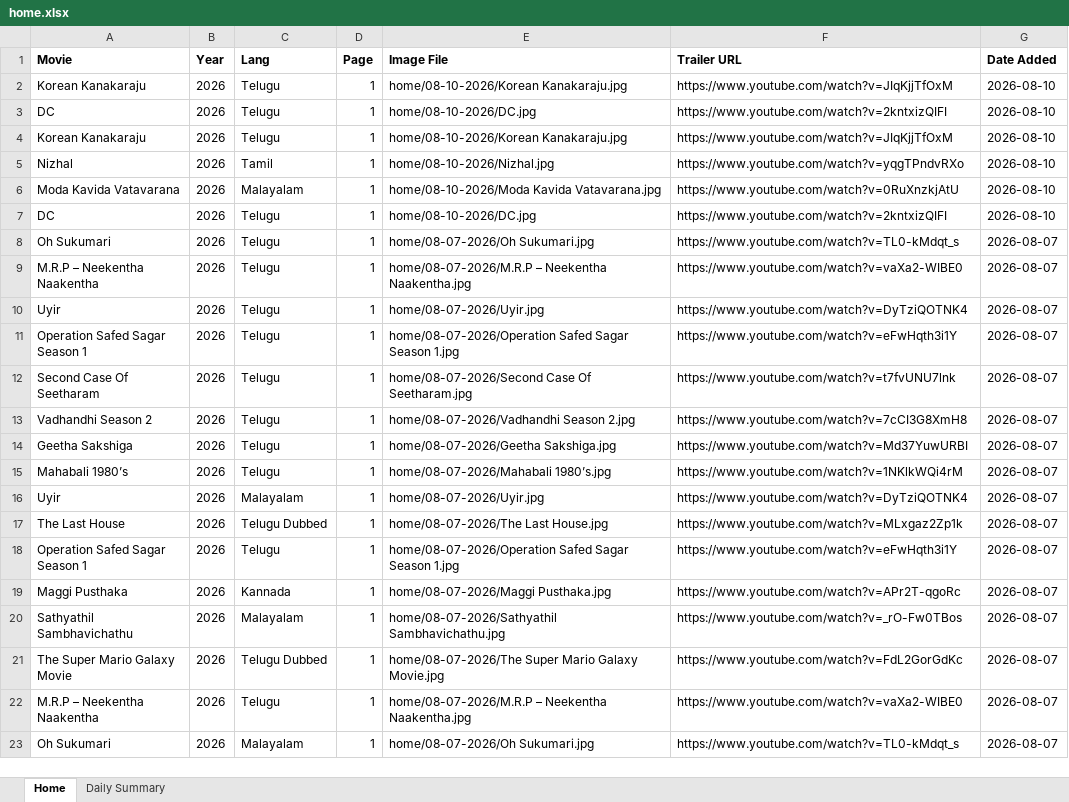
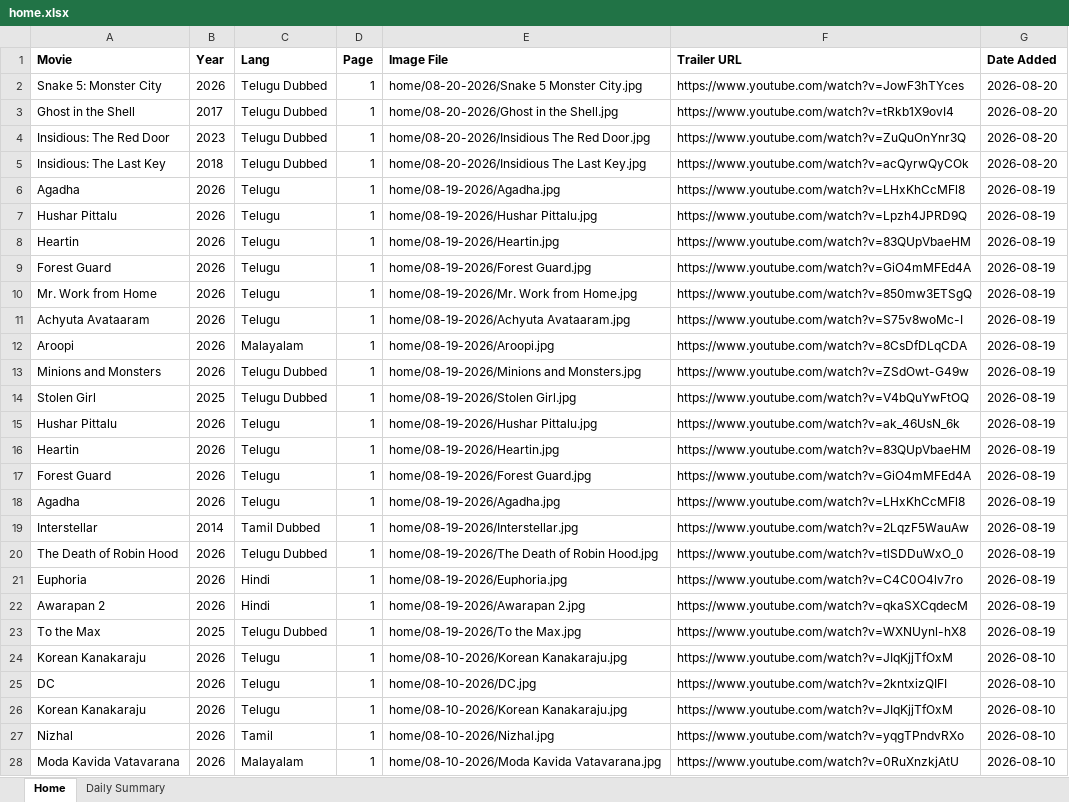
Before and after one commit to Lucky2Kode/movie-rulz-scrap, an Excel workbook: output/home.xlsx, sheet Home, drawn as a sheet; only a part is shown; the shorter side is filled out with more unchanged rows; values as stored, in another font and other column widths than the file's, no borders; the diff names each change by its address in the sheet, - before the commit and + after, or states it on an @@ line.

Commit message:
20th Aug 2026

```diff
--- a/output/home.xlsx (sheet Home)
+++ b/output/home.xlsx (sheet Home)
+row 2: Snake 5: Monster City | 2026 | Telugu Dubbed | 1 | home/08-20-2026/Snake 5 Monster City.jpg | https://www.youtube.com/watch?v=JowF3hTYces | 2026-08-20
+row 3: Ghost in the Shell | 2017 | Telugu Dubbed | 1 | home/08-20-2026/Ghost in the Shell.jpg | https://www.youtube.com/watch?v=tRkb1X9ovI4 | 2026-08-20
+row 4: Insidious: The Red Door | 2023 | Telugu Dubbed | 1 | home/08-20-2026/Insidious The Red Door.jpg | https://www.youtube.com/watch?v=ZuQuOnYnr3Q | 2026-08-20
+row 5: Insidious: The Last Key | 2018 | Telugu Dubbed | 1 | home/08-20-2026/Insidious The Last Key.jpg | https://www.youtube.com/watch?v=acQyrwQyCOk | 2026-08-20
+row 6: Agadha | 2026 | Telugu | 1 | home/08-19-2026/Agadha.jpg | https://www.youtube.com/watch?v=LHxKhCcMFl8 | 2026-08-19
+row 7: Hushar Pittalu | 2026 | Telugu | 1 | home/08-19-2026/Hushar Pittalu.jpg | https://www.youtube.com/watch?v=Lpzh4JPRD9Q | 2026-08-19
+row 8: Heartin | 2026 | Telugu | 1 | home/08-19-2026/Heartin.jpg | https://www.youtube.com/watch?v=83QUpVbaeHM | 2026-08-19
+row 9: Forest Guard | 2026 | Telugu | 1 | home/08-19-2026/Forest Guard.jpg | https://www.youtube.com/watch?v=GiO4mMFEd4A | 2026-08-19
+row 10: Mr. Work from Home | 2026 | Telugu | 1 | home/08-19-2026/Mr. Work from Home.jpg | https://www.youtube.com/watch?v=850mw3ETSgQ | 2026-08-19
+row 11: Achyuta Avataaram | 2026 | Telugu | 1 | home/08-19-2026/Achyuta Avataaram.jpg | https://www.youtube.com/watch?v=S75v8woMc-I | 2026-08-19
+row 12: Aroopi | 2026 | Malayalam | 1 | home/08-19-2026/Aroopi.jpg | https://www.youtube.com/watch?v=8CsDfDLqCDA | 2026-08-19
+row 13: Minions and Monsters | 2026 | Telugu Dubbed | 1 | home/08-19-2026/Minions and Monsters.jpg | https://www.youtube.com/watch?v=ZSdOwt-G49w | 2026-08-19
+row 14: Stolen Girl | 2025 | Telugu Dubbed | 1 | home/08-19-2026/Stolen Girl.jpg | https://www.youtube.com/watch?v=V4bQuYwFtOQ | 2026-08-19
+row 15: Hushar Pittalu | 2026 | Telugu | 1 | home/08-19-2026/Hushar Pittalu.jpg | https://www.youtube.com/watch?v=ak_46UsN_6k | 2026-08-19
+row 16: Heartin | 2026 | Telugu | 1 | home/08-19-2026/Heartin.jpg | https://www.youtube.com/watch?v=83QUpVbaeHM | 2026-08-19
+row 17: Forest Guard | 2026 | Telugu | 1 | home/08-19-2026/Forest Guard.jpg | https://www.youtube.com/watch?v=GiO4mMFEd4A | 2026-08-19
+row 18: Agadha | 2026 | Telugu | 1 | home/08-19-2026/Agadha.jpg | https://www.youtube.com/watch?v=LHxKhCcMFl8 | 2026-08-19
+row 19: Interstellar | 2014 | Tamil Dubbed | 1 | home/08-19-2026/Interstellar.jpg | https://www.youtube.com/watch?v=2LqzF5WauAw | 2026-08-19
+row 20: The Death of Robin Hood | 2026 | Telugu Dubbed | 1 | home/08-19-2026/The Death of Robin Hood.jpg | https://www.youtube.com/watch?v=tlSDDuWxO_0 | 2026-08-19
+row 21: Euphoria | 2026 | Hindi | 1 | home/08-19-2026/Euphoria.jpg | https://www.youtube.com/watch?v=C4C0O4lv7ro | 2026-08-19
+row 22: Awarapan 2 | 2026 | Hindi | 1 | home/08-19-2026/Awarapan 2.jpg | https://www.youtube.com/watch?v=qkaSXCqdecM | 2026-08-19
+row 23: To the Max | 2025 | Telugu Dubbed | 1 | home/08-19-2026/To the Max.jpg | https://www.youtube.com/watch?v=WXNUynl-hX8 | 2026-08-19
```
Also changed, not shown: sheet Daily Summary.
